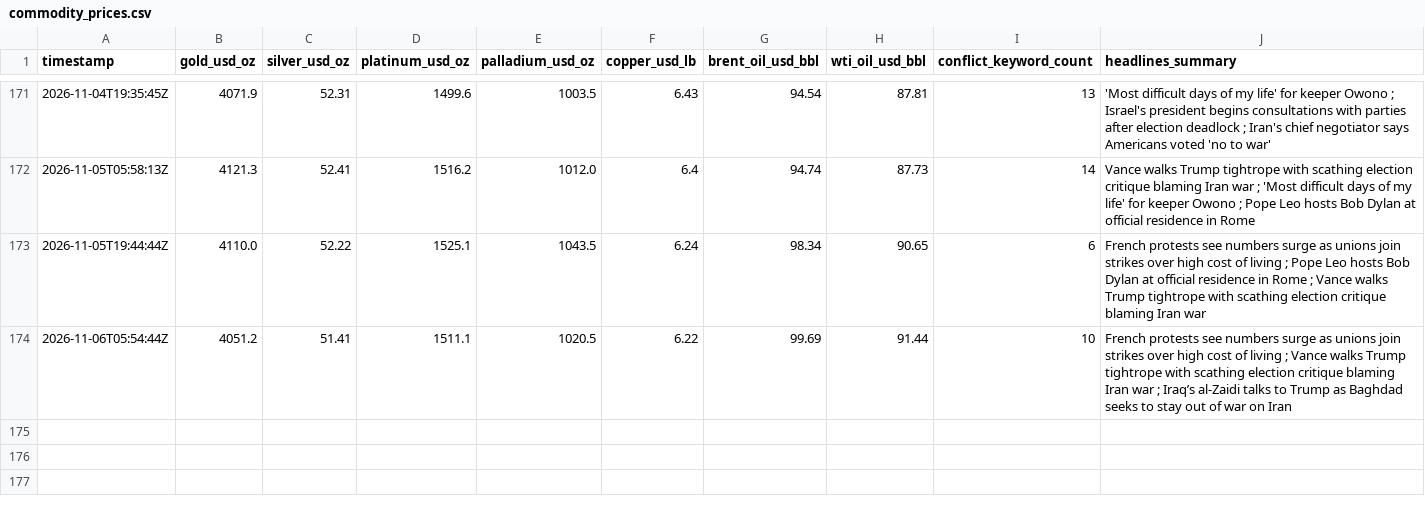
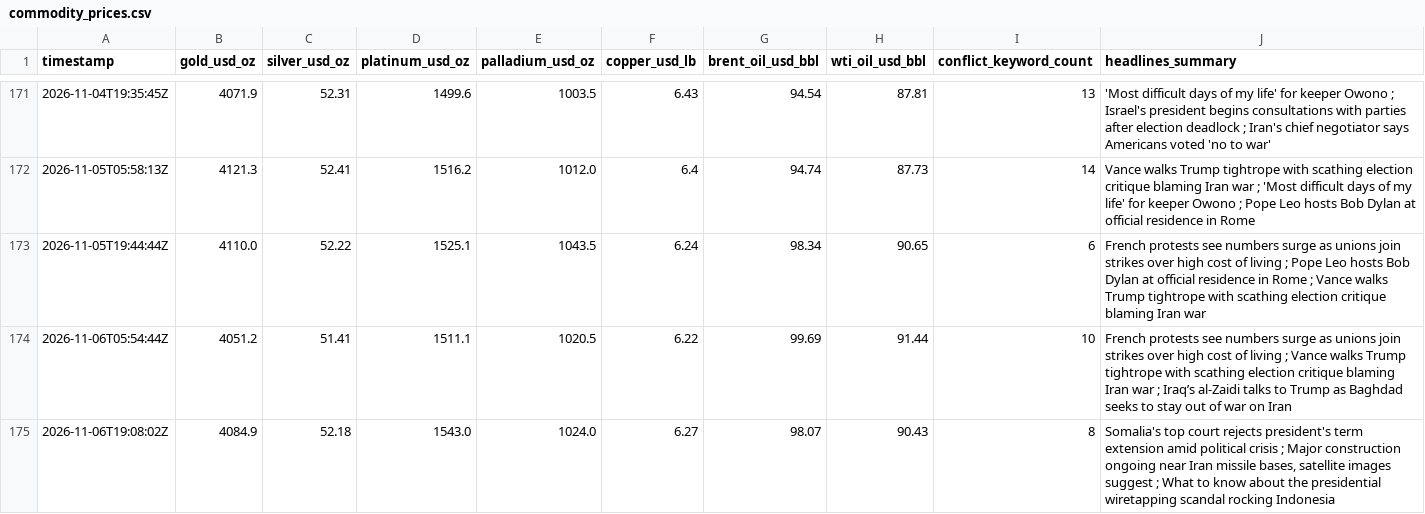
Before and after one commit to vulevu228/MacroConflictTracker, a CSV file: commodity_prices.csv, drawn as a sheet; only a part is shown, gaps mark what is left out; the diff names each change by its address in the sheet, - before the commit and + after, or states it on an @@ line.

```diff
--- a/commodity_prices.csv
+++ b/commodity_prices.csv
+row 175: 2026-11-06T19:08:02Z | 4084.9 | 52.18 | 1543.0 | 1024.0 | 6.27 | 98.07 | 90.43 | 8 | Somalia's top court rejects president's term extension amid political crisis ; Major construction ongoing near Iran missile bases, satellite images suggest ; What to know about the presidential wiretapping scandal rocking Indonesia
```
